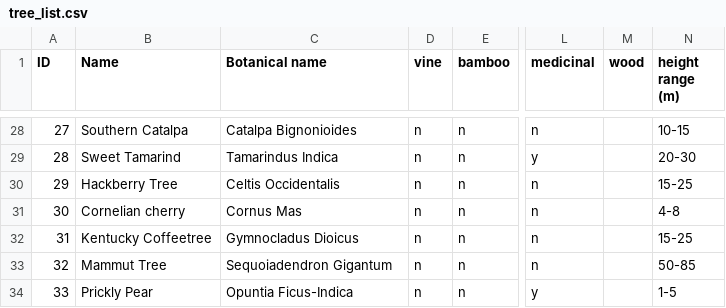
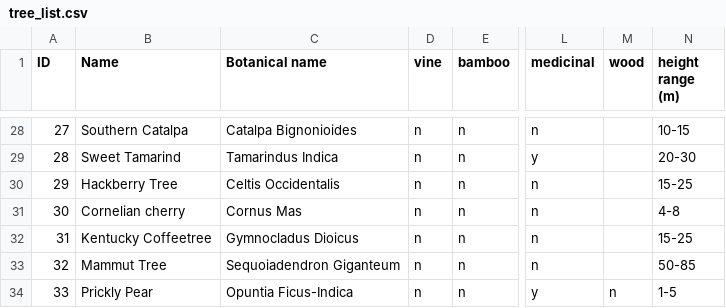
Before and after one commit to nomike/tree-sheets-ai-generated, a CSV file: tree_list.csv, drawn as a sheet; only a part is shown, gaps mark what is left out; the diff covers the shown part only; the diff names each change by its address in the sheet, - before the commit and + after, or states it on an @@ line.

Commit message:
Various data fixes

```diff
--- a/tree_list.csv
+++ b/tree_list.csv
-C33 (Botanical name): Sequoiadendron Gigantum
+C33 (Botanical name): Sequoiadendron Giganteum
-M34 (wood): (empty)
+M34 (wood): n
```
Also changed, not shown: 26 edited cells elsewhere in this file.
